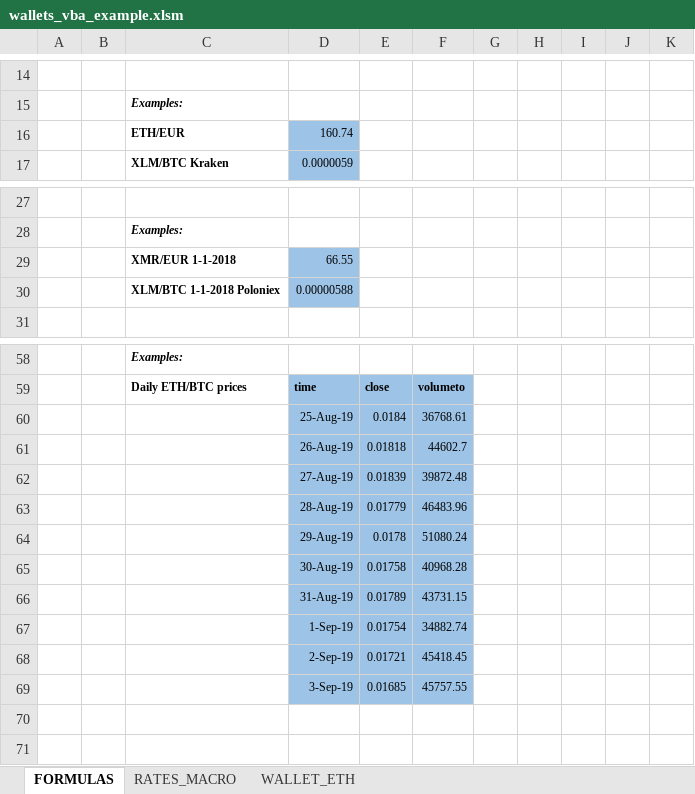
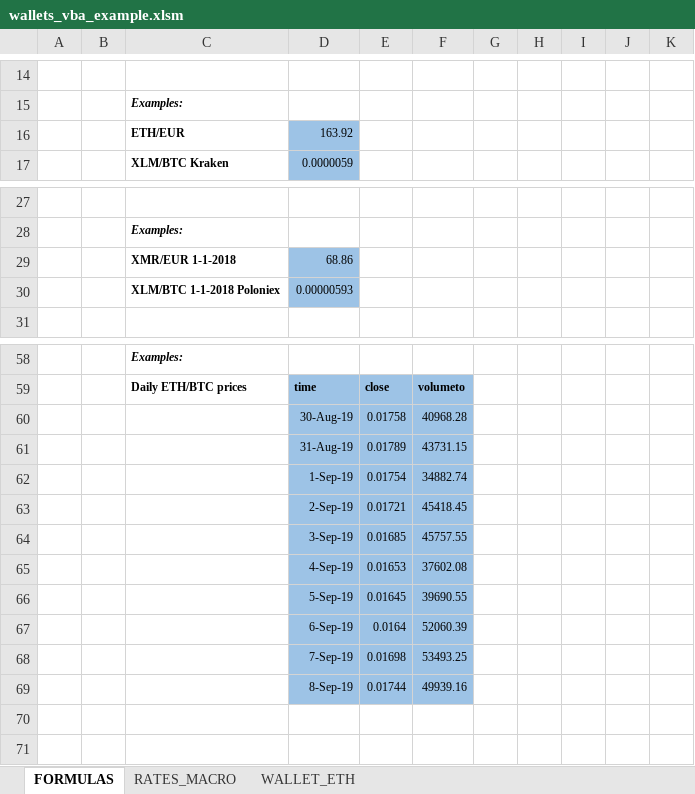
Before and after one commit to krijnsent/my_wallets_vba, an Excel workbook: wallets_vba_example.xlsm, sheet FORMULAS, drawn as a sheet; only a part is shown, gaps mark what is left out; values as stored, in another font and other column widths than the file's, no borders; removed rows and columns are numbered as before the commit, all else as after; the diff names each change by its address in the sheet, - before the commit and + after, or states it on an @@ line.

```diff
--- a/wallets_vba_example.xlsm (sheet FORMULAS)
+++ b/wallets_vba_example.xlsm (sheet FORMULAS)
-D16: 160.74
+D16: 163.92
-D29: 66.55
+D29: 68.86
-D30: 0.00000588
+D30: 0.00000593
-row 60:  |  |  | 25-Aug-19 | 0.0184 | 36768.61
-row 61:  |  |  | 26-Aug-19 | 0.01818 | 44602.7
-row 62:  |  |  | 27-Aug-19 | 0.01839 | 39872.48
-row 63:  |  |  | 28-Aug-19 | 0.01779 | 46483.96
-row 64:  |  |  | 29-Aug-19 | 0.0178 | 51080.24
+row 65:  |  |  | 4-Sep-19 | 0.01653 | 37602.08
+row 66:  |  |  | 5-Sep-19 | 0.01645 | 39690.55
+row 67:  |  |  | 6-Sep-19 | 0.0164 | 52060.39
+row 68:  |  |  | 7-Sep-19 | 0.01698 | 53493.25
+row 69:  |  |  | 8-Sep-19 | 0.01744 | 49939.16
```
Also changed, not shown: sheet WALLET_ETH, charts or pictures, 2 other files.
